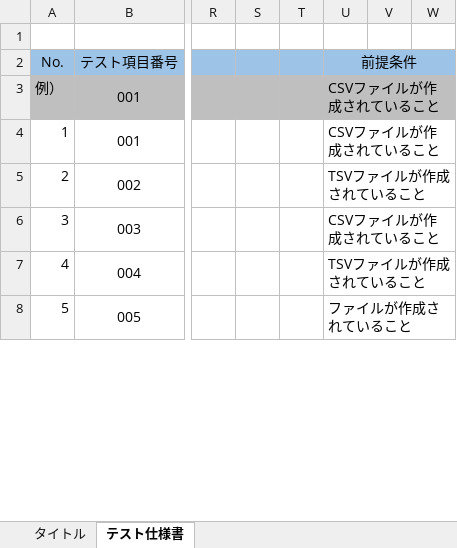
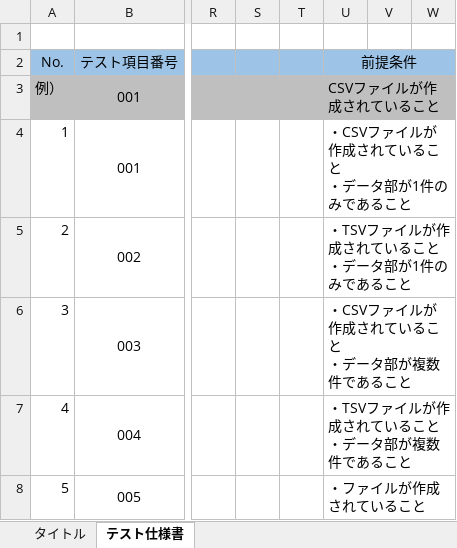
Before and after one commit to hirane/wiss1tool, an Excel workbook: document/02_結合テスト/01_テスト仕様書/テスト仕様書_エビデンス成型.xlsx, sheet テスト仕様書, drawn as a sheet; only a part is shown, gaps mark what is left out; values as stored, in another font and other column widths than the file's, no borders; ↵ is a line break in a cell; the diff covers the shown part only; the diff names each change by its address in the sheet, - before the commit and + after, or states it on an @@ line.

Commit message:
so-nakamura
指摘内容の取り込み

```diff
--- a/document/02_結合テスト/01_テスト仕様書/テスト仕様書_エビデンス成型.xlsx (sheet テスト仕様書)
+++ b/document/02_結合テスト/01_テスト仕様書/テスト仕様書_エビデンス成型.xlsx (sheet テスト仕様書)
-U4 (前提条件): CSVファイルが作成されていること
+U4 (前提条件): ・CSVファイルが作成されていること ↵ ・データ部が1件のみであること
-U5 (前提条件): TSVファイルが作成されていること
+U5 (前提条件): ・TSVファイルが作成されていること ↵ ・データ部が1件のみであること
-U6 (前提条件): CSVファイルが作成されていること
+U6 (前提条件): ・CSVファイルが作成されていること ↵ ・データ部が複数件であること
-U7 (前提条件): TSVファイルが作成されていること
+U7 (前提条件): ・TSVファイルが作成されていること ↵ ・データ部が複数件であること
-U8 (前提条件): ファイルが作成されていること
+U8 (前提条件): ・ファイルが作成されていること
```
Also changed, not shown: 3 added rows and 2 edited cells elsewhere in this sheet.
